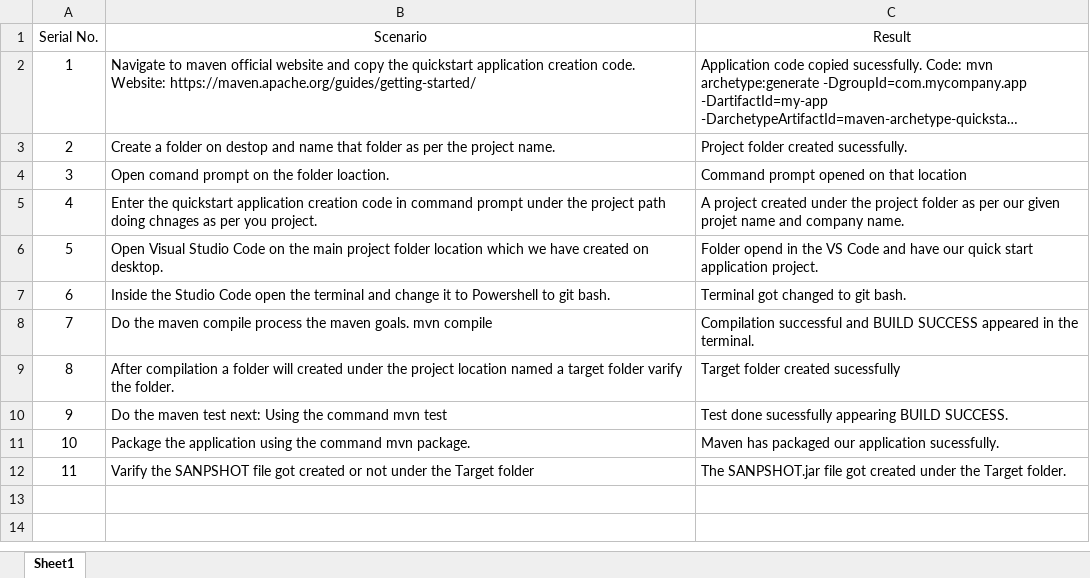
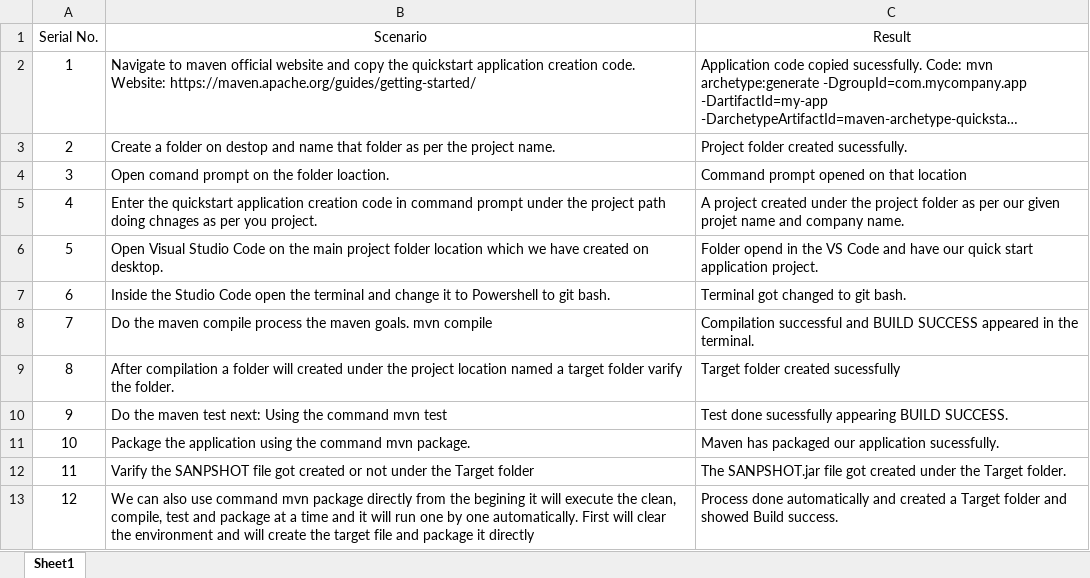
Before and after one commit to gprasad-dev/maven-project-creations, an Excel workbook: Maven 07-02-2026/Guide_on_maven_proejct.xlsx, sheet Sheet1, drawn as a sheet; long unchanged cells end in …; values as stored, in another font and other column widths than the file's, no borders; the diff names each change by its address in the sheet, - before the commit and + after, or states it on an @@ line.

Commit message:
Learn about the maven project and created a stand alone application using maven goals

```diff
--- a/Maven 07-02-2026/Guide_on_maven_proejct.xlsx (sheet Sheet1)
+++ b/Maven 07-02-2026/Guide_on_maven_proejct.xlsx (sheet Sheet1)
+row 13: 12 | We can also use command mvn package directly from the begining it will execute the clean, compile, test and package at a time and it will run one by one automatically. First will clear the environment and will create the target file and package it directly | Process done automatically and created a Target folder and showed Build success.
```
